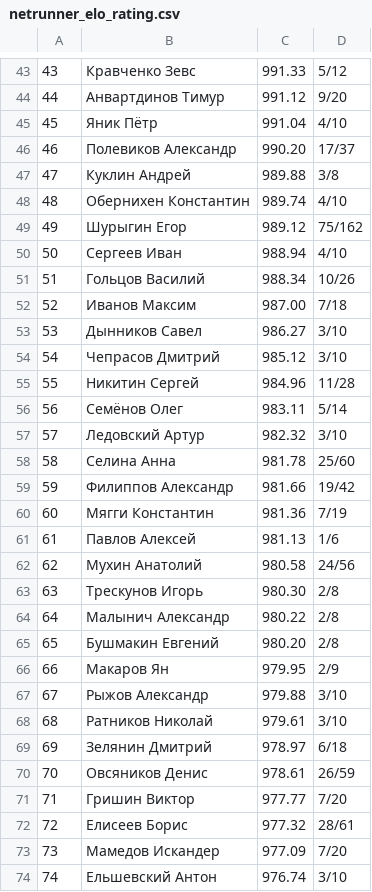
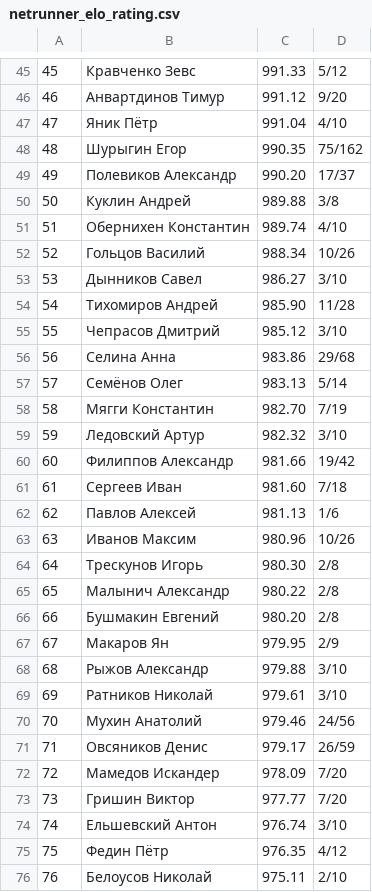
Before and after one commit to alexmonk/anrrating, a CSV file: netrunner_elo_rating.csv, drawn as a sheet; only a part is shown, gaps mark what is left out; the shorter side is filled out with more unchanged rows; removed rows and columns are numbered as before the commit, all else as after; the diff covers the shown part only; the diff names each change by its address in the sheet, - before the commit and + after, or states it on an @@ line.

```diff
--- a/netrunner_elo_rating.csv
+++ b/netrunner_elo_rating.csv
@@ column A renumbered from row 8 down @@
+row 48: 48 | Шурыгин Егор | 990.35 | 75/162
-row 49: 49 | Шурыгин Егор | 989.12 | 75/162
-row 50: 50 | Сергеев Иван | 988.94 | 4/10
-row 52: 52 | Иванов Максим | 987.00 | 7/18
+row 54: 54 | Тихомиров Андрей | 985.90 | 11/28
-row 55: 55 | Никитин Сергей | 984.96 | 11/28
+row 56: 56 | Селина Анна | 983.86 | 29/68
-C57: 983.11
+C57: 983.13
+row 58: 58 | Мягги Константин | 982.70 | 7/19
-row 58: 58 | Селина Анна | 981.78 | 25/60
-row 60: 60 | Мягги Константин | 981.36 | 7/19
+row 61: 61 | Сергеев Иван | 981.60 | 7/18
-row 62: 62 | Мухин Анатолий | 980.58 | 24/56
+row 63: 63 | Иванов Максим | 980.96 | 10/26
-row 69: 69 | Зелянин Дмитрий | 978.97 | 6/18
+row 70: 70 | Мухин Анатолий | 979.46 | 24/56
-C71: 978.61
+C71: 979.17
+row 72: 72 | Мамедов Искандер | 978.09 | 7/20
-row 72: 72 | Елисеев Борис | 977.32 | 28/61
-row 73: 73 | Мамедов Искандер | 977.09 | 7/20
```
Also changed, not shown: 12 added rows, 9 removed rows and 11 edited cells elsewhere in this file, 32 other files.
